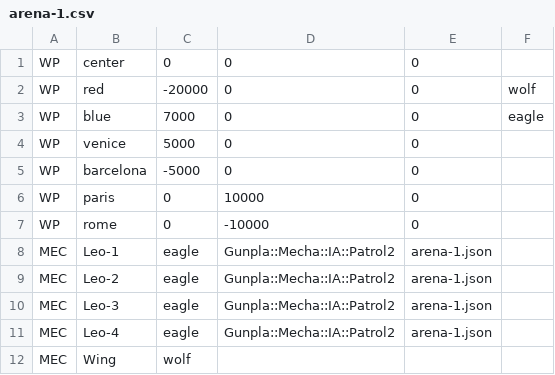
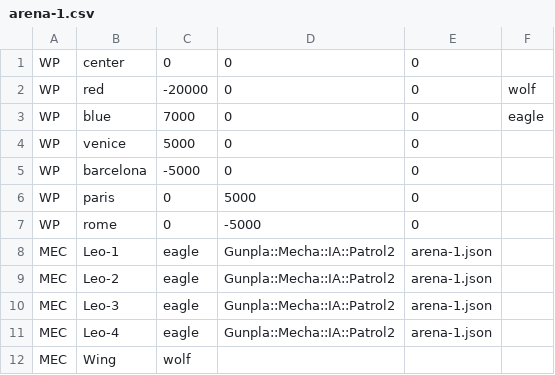
Before and after one commit to cym0n/gunpla, a CSV file: mojolicious/scenarios/arena-1.csv, drawn as a sheet.

```diff
--- a/mojolicious/scenarios/arena-1.csv
+++ b/mojolicious/scenarios/arena-1.csv
@@ -5,4 +5,4 @@ WP;venice;5000;0;0
 WP;barcelona;-5000;0;0
-WP;paris;0;10000;0
-WP;rome;0;-10000;0
+WP;paris;0;5000;0
+WP;rome;0;-5000;0
 MEC;Leo-1;eagle;Gunpla::Mecha::IA::Patrol2;arena-1.json
```
Also changed, not shown: 1 other file.
